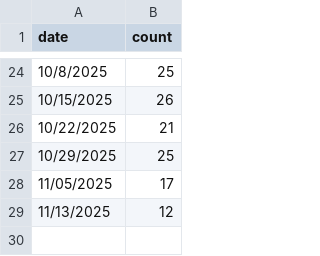
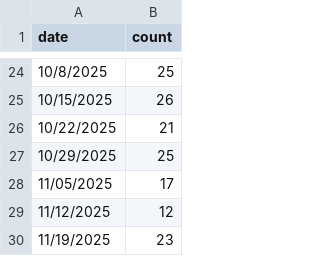
Before and after one commit to VikingNation/www-varACWednesday, a CSV file: docs/assets/metrics_new_users_by_week.csv, drawn as a sheet; only a part is shown, gaps mark what is left out.

```diff
--- a/docs/assets/metrics_new_users_by_week.csv
+++ b/docs/assets/metrics_new_users_by_week.csv
@@ -28,2 +28,3 @@ date,count
 11/05/2025,17
-11/13/2025,12
+11/12/2025,12
+11/19/2025,23
```
Also changed, not shown: docs/assets/metrics.csv, 3 other files.
